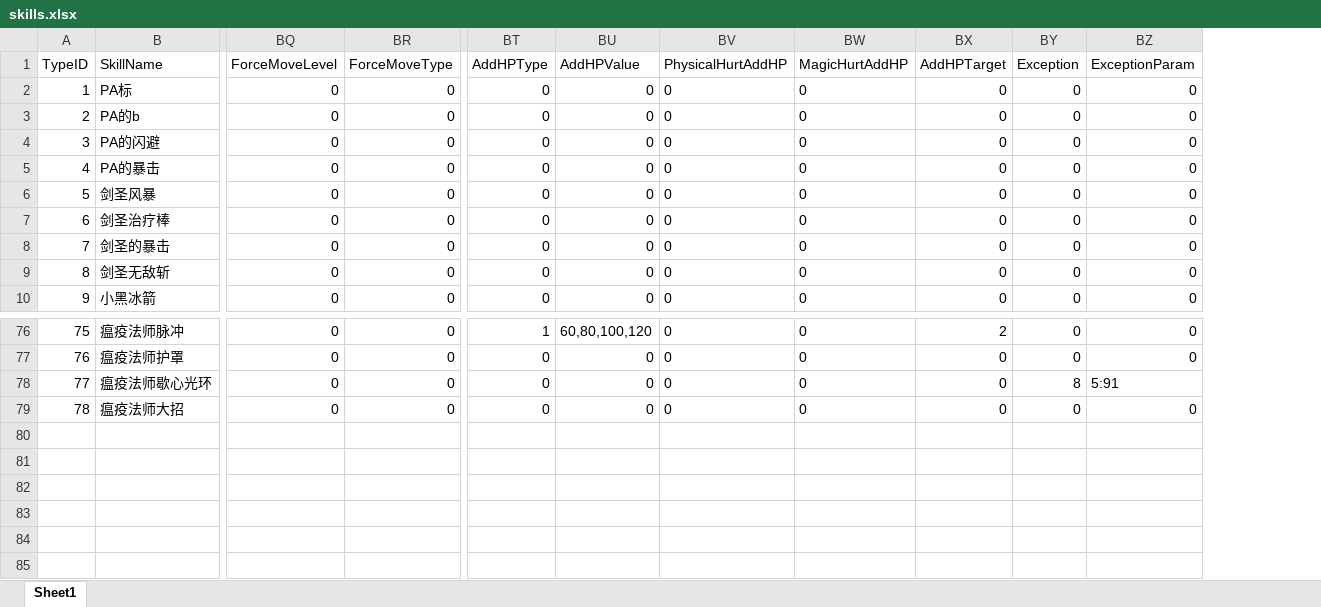
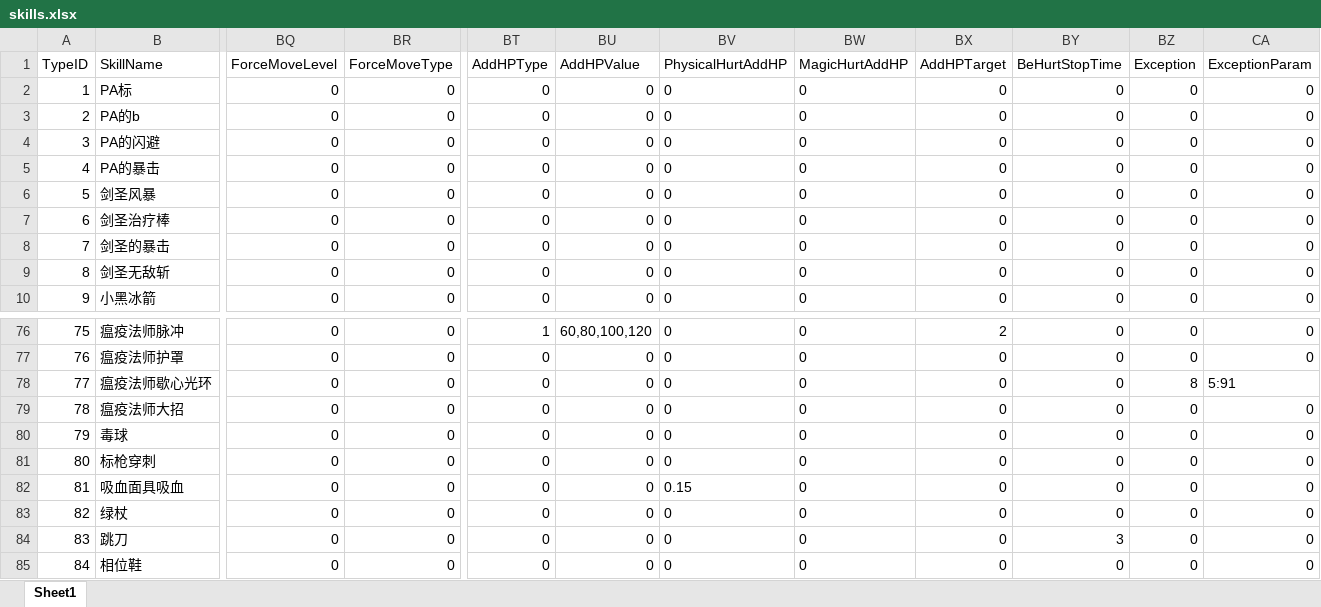
Before and after one commit to lvshiling/dotanet, an Excel workbook: bin/conf/skills.xlsx, sheet Sheet1, drawn as a sheet; only a part is shown, gaps mark what is left out; values as stored, in another font and other column widths than the file's, no borders; rows hold the shown columns only; the diff names each change by its address in the sheet, - before the commit and + after, or states it on an @@ line.

```diff
--- a/bin/conf/skills.xlsx (sheet Sheet1)
+++ b/bin/conf/skills.xlsx (sheet Sheet1)
+column BY (BeHurtStopTime), rows 2-10: all 0; rows 76-79: all 0
+row 80: 79 | 毒球 | 0 | 0 | 0 | 0 | 0 | 0 | 0 | 0 | 0 | 0
+row 81: 80 | 标枪穿刺 | 0 | 0 | 0 | 0 | 0 | 0 | 0 | 0 | 0 | 0
+row 82: 81 | 吸血面具吸血 | 0 | 0 | 0 | 0 | 0.15 | 0 | 0 | 0 | 0 | 0
+row 83: 82 | 绿杖 | 0 | 0 | 0 | 0 | 0 | 0 | 0 | 0 | 0 | 0
+row 84: 83 | 跳刀 | 0 | 0 | 0 | 0 | 0 | 0 | 0 | 3 | 0 | 0
+row 85: 84 | 相位鞋 | 0 | 0 | 0 | 0 | 0 | 0 | 0 | 0 | 0 | 0
```
Also changed, not shown: bin/conf/buff.xlsx, bin/conf/item.xlsx, 13 other files.
